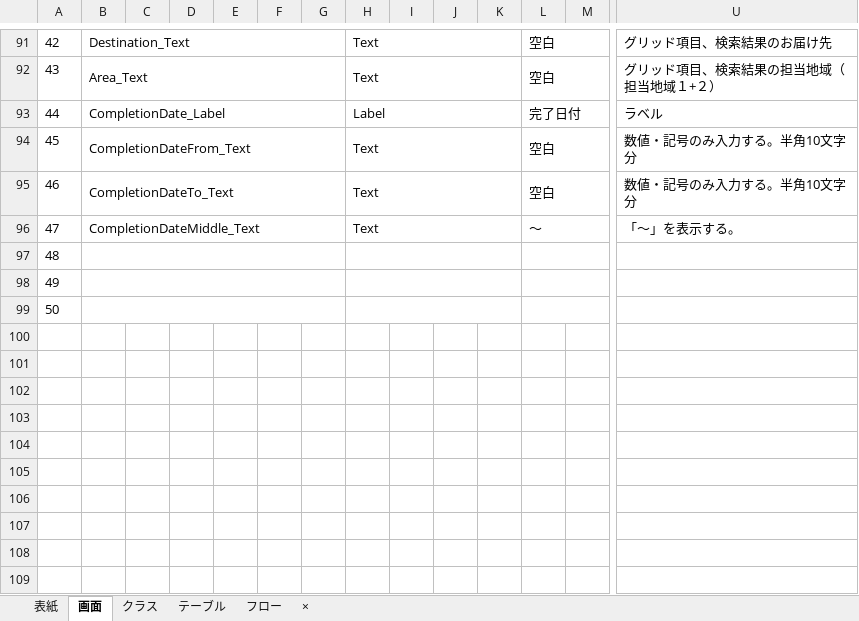
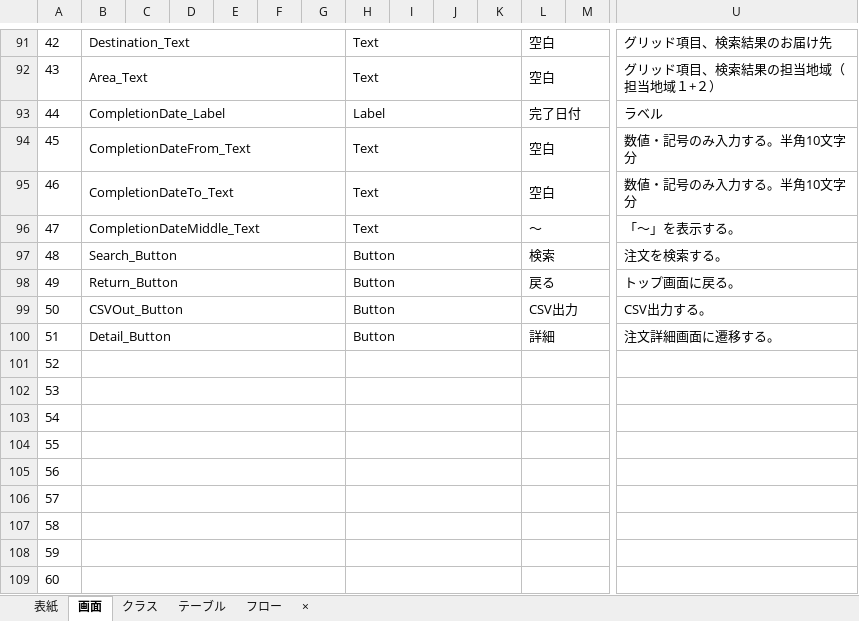
Before and after one commit to HasegawaTakatune/DeliverySystem, an Excel workbook: DS/001_設計書/002_詳細設計書/DS画面詳細設計書_6注文検索画面.xlsx, sheet 画面, drawn as a sheet; only a part is shown, gaps mark what is left out; values as stored, in another font and other column widths than the file's, no borders; charts and pictures not drawn; addresses are those after the commit; rows hold the shown columns only; the diff names each change by its address in the sheet, - before the commit and + after, or states it on an @@ line.

```diff
--- a/DS/001_設計書/002_詳細設計書/DS画面詳細設計書_6注文検索画面.xlsx (sheet 画面)
+++ b/DS/001_設計書/002_詳細設計書/DS画面詳細設計書_6注文検索画面.xlsx (sheet 画面)
+row 97: 48 | Search_Button |  |  |  |  |  | Button |  |  |  | 検索 |  | 注文を検索する。
+row 98: 49 | Return_Button |  |  |  |  |  | Button |  |  |  | 戻る |  | トップ画面に戻る。
+row 99: 50 | CSVOut_Button |  |  |  |  |  | Button |  |  |  | CSV出力 |  | CSV出力する。
+row 100: 51 | Detail_Button |  |  |  |  |  | Button |  |  |  | 詳細 |  | 注文詳細画面に遷移する。
@@ column A renumbered between rows 101 and 103 @@
+row 104: 55
+row 105: 56
+row 106: 57
+row 107: 58
+row 108: 59
+row 109: 60
```
Also changed, not shown: sheet クラス, DS/001_設計書/002_詳細設計書/DS画面詳細設計書_4人員検索画面.xlsx, 2 other files.
